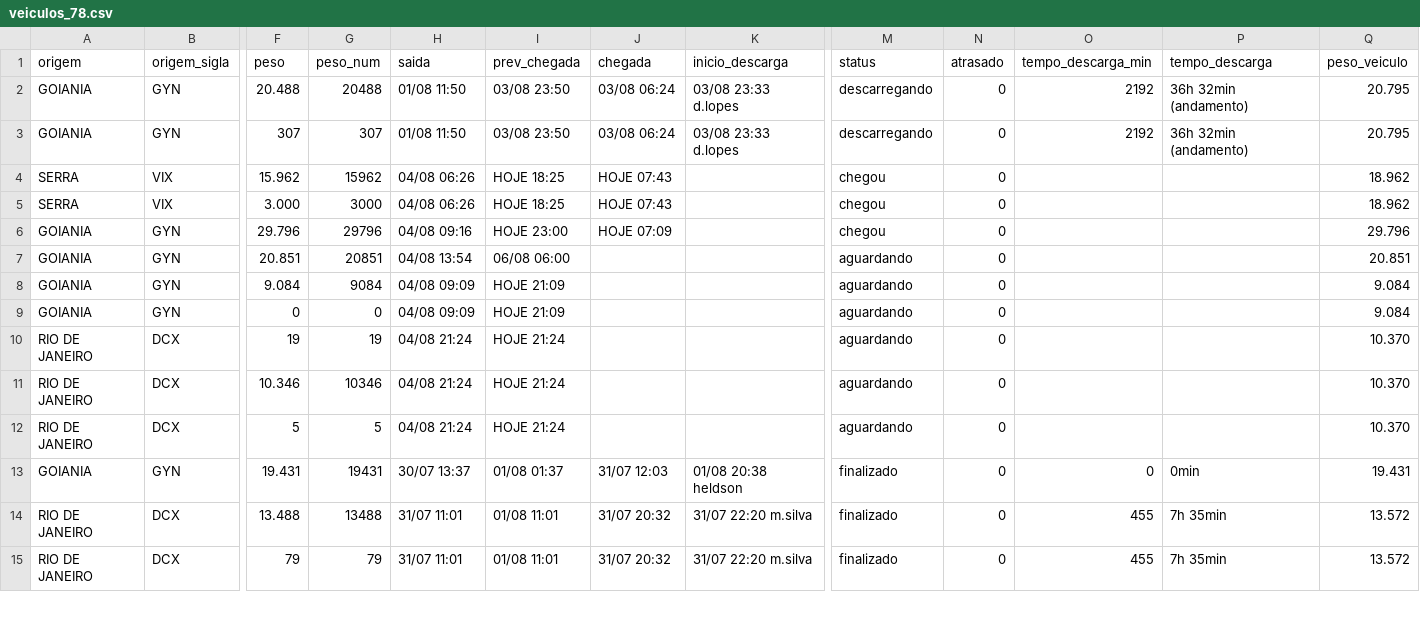
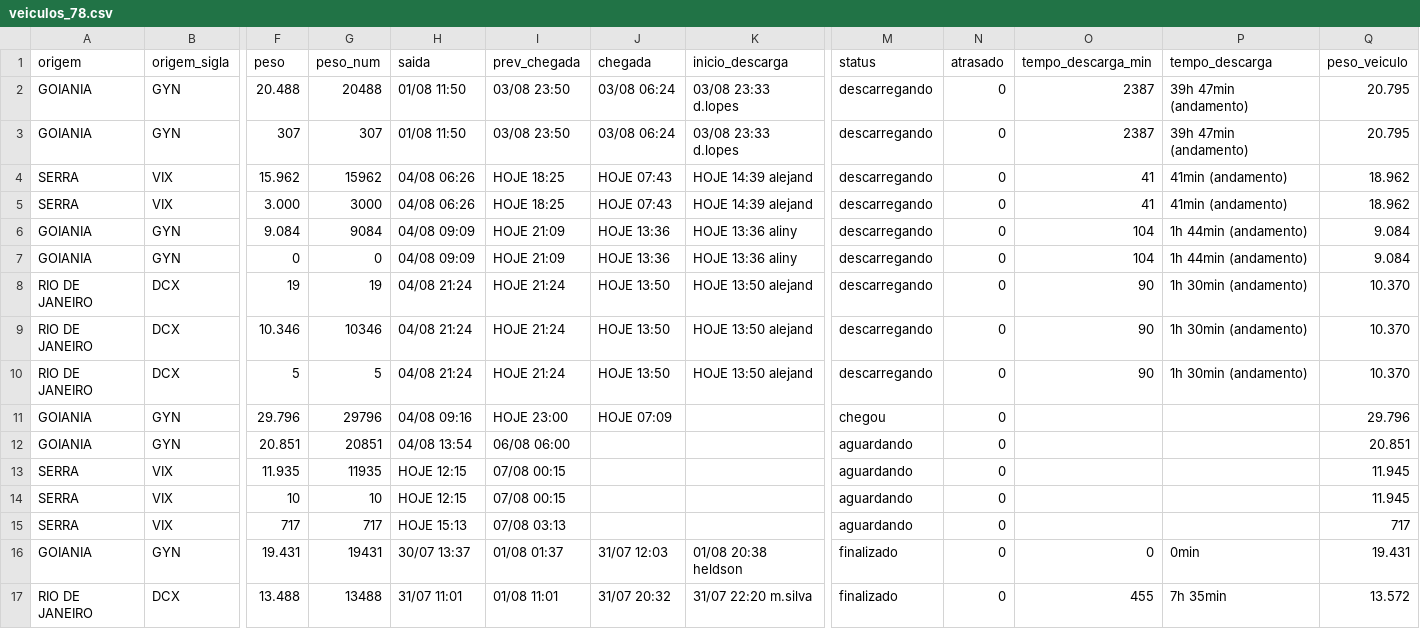
Before and after one commit to binhotransportes15/coletas-ace, a CSV file: dashboard/data/armazem/veiculos_78.csv, drawn as a sheet; only a part is shown, gaps mark what is left out; the shorter side is filled out with more unchanged rows; removed rows and columns are numbered as before the commit, all else as after; rows hold the shown columns only; the diff names each change by its address in the sheet, - before the commit and + after, or states it on an @@ line.

```diff
--- a/dashboard/data/armazem/veiculos_78.csv
+++ b/dashboard/data/armazem/veiculos_78.csv
-O2:O3 (tempo_descarga_min): 2192
+O2:O3 (tempo_descarga_min): 2387
-P2:P3 (tempo_descarga): 36h 32min (andamento)
+P2:P3 (tempo_descarga): 39h 47min (andamento)
-K4:K5 (inicio_descarga): (empty)
+K4:K5 (inicio_descarga): HOJE 14:39 alejand
-M4:M5 (status): chegou
+M4:M5 (status): descarregando
-O4:O5 (tempo_descarga_min): (empty)
+O4:O5 (tempo_descarga_min): 41
-P4:P5 (tempo_descarga): (empty)
+P4:P5 (tempo_descarga): 41min (andamento)
+row 6: GOIANIA | GYN | 9.084 | 9084 | 04/08 09:09 | HOJE 21:09 | HOJE 13:36 | HOJE 13:36 aliny | descarregando | 0 | 104 | 1h 44min (andamento) | 9.084
+row 7: GOIANIA | GYN | 0 | 0 | 04/08 09:09 | HOJE 21:09 | HOJE 13:36 | HOJE 13:36 aliny | descarregando | 0 | 104 | 1h 44min (andamento) | 9.084
+row 8: RIO DE JANEIRO | DCX | 19 | 19 | 04/08 21:24 | HOJE 21:24 | HOJE 13:50 | HOJE 13:50 alejand | descarregando | 0 | 90 | 1h 30min (andamento) | 10.370
+row 9: RIO DE JANEIRO | DCX | 10.346 | 10346 | 04/08 21:24 | HOJE 21:24 | HOJE 13:50 | HOJE 13:50 alejand | descarregando | 0 | 90 | 1h 30min (andamento) | 10.370
+row 10: RIO DE JANEIRO | DCX | 5 | 5 | 04/08 21:24 | HOJE 21:24 | HOJE 13:50 | HOJE 13:50 alejand | descarregando | 0 | 90 | 1h 30min (andamento) | 10.370
-row 8: GOIANIA | GYN | 9.084 | 9084 | 04/08 09:09 | HOJE 21:09 |  |  | aguardando | 0 |  |  | 9.084
-row 9: GOIANIA | GYN | 0 | 0 | 04/08 09:09 | HOJE 21:09 |  |  | aguardando | 0 |  |  | 9.084
-row 10: RIO DE JANEIRO | DCX | 19 | 19 | 04/08 21:24 | HOJE 21:24 |  |  | aguardando | 0 |  |  | 10.370
-row 11: RIO DE JANEIRO | DCX | 10.346 | 10346 | 04/08 21:24 | HOJE 21:24 |  |  | aguardando | 0 |  |  | 10.370
-row 12: RIO DE JANEIRO | DCX | 5 | 5 | 04/08 21:24 | HOJE 21:24 |  |  | aguardando | 0 |  |  | 10.370
+row 13: SERRA | VIX | 11.935 | 11935 | HOJE 12:15 | 07/08 00:15 |  |  | aguardando | 0 |  |  | 11.945
+row 14: SERRA | VIX | 10 | 10 | HOJE 12:15 | 07/08 00:15 |  |  | aguardando | 0 |  |  | 11.945
+row 15: SERRA | VIX | 717 | 717 | HOJE 15:13 | 07/08 03:13 |  |  | aguardando | 0 |  |  | 717
```
Also changed, not shown: dashboard/data/agendamentos_225.csv, dashboard/data/coletas.csv, 11 other files.
